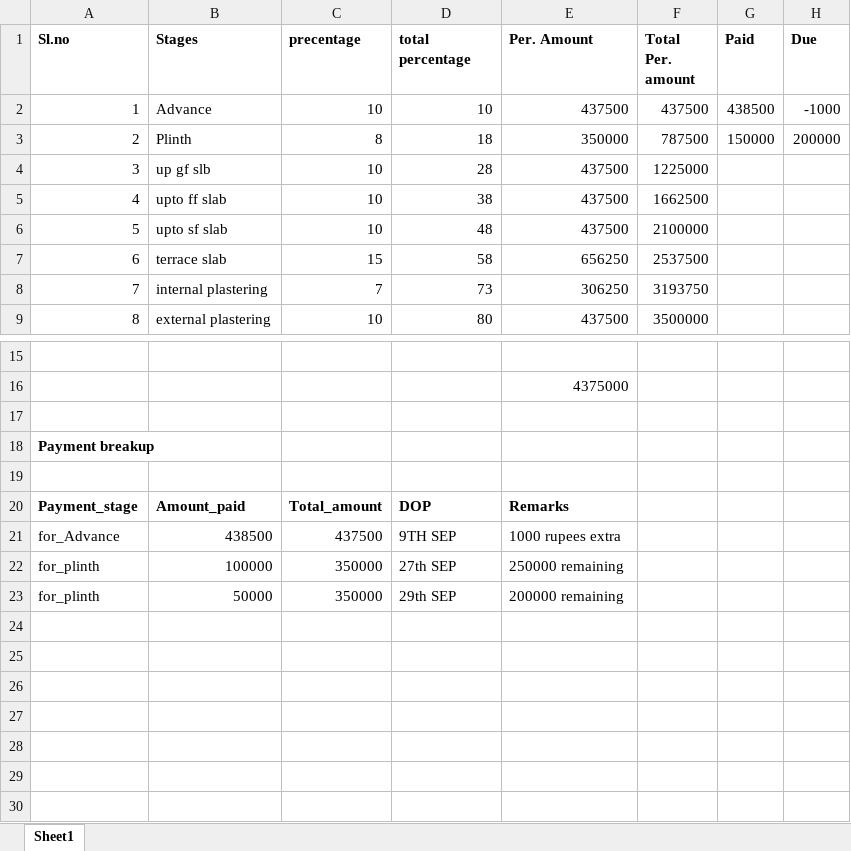
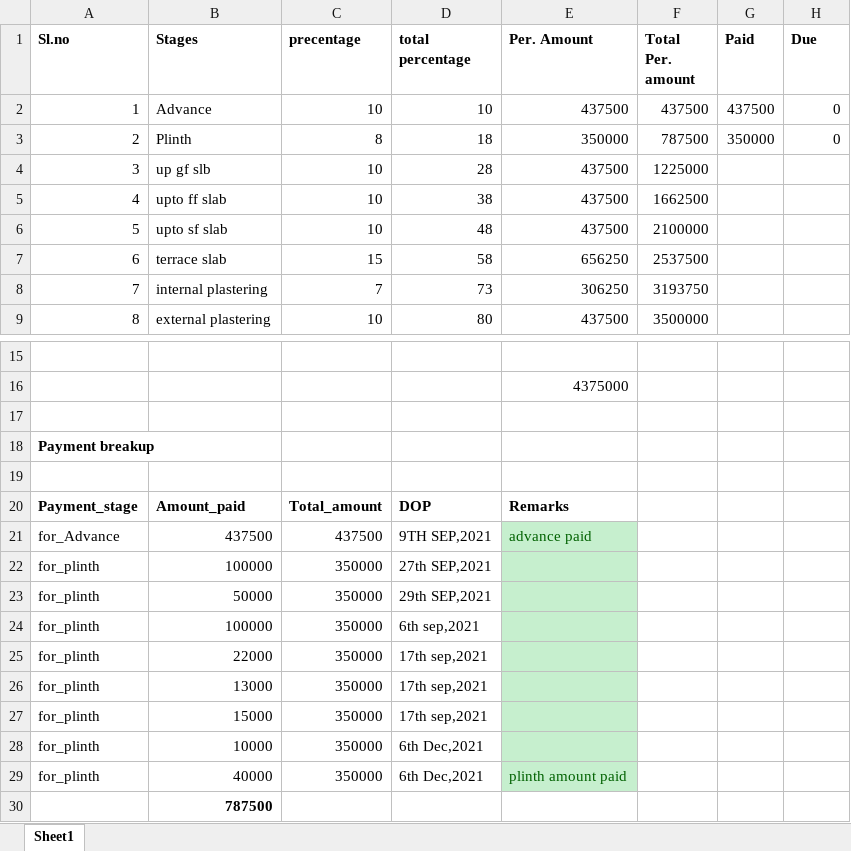
Before and after one commit to Chandansjh/Chandan, an Excel workbook: House contract payment.xlsx, sheet Sheet1, drawn as a sheet; only a part is shown, gaps mark what is left out; values as stored, in another font and other column widths than the file's, no borders; charts and pictures not drawn; removed rows and columns are numbered as before the commit, all else as after; the diff names each change by its address in the sheet, - before the commit and + after, or states it on an @@ line.

Commit message:
Add files via upload

```diff
--- a/House contract payment.xlsx (sheet Sheet1)
+++ b/House contract payment.xlsx (sheet Sheet1)
-G2 (Paid): 438500
+G2 (Paid): 437500
-H2 (Due): -1000
+H2 (Due): 0
-G3 (Paid): 150000
+G3 (Paid): 350000
-H3 (Due): 200000
+H3 (Due): 0
-row 21: for_Advance | 438500 | 437500 | 9TH SEP | 1000 rupees extra
+row 21: for_Advance | 437500 | 437500 | 9TH SEP,2021 | advance paid
-D22 (total percentage): 27th SEP
+D22 (total percentage): 27th SEP,2021
-E22 (Per. Amount): 250000 remaining
+E22 (Per. Amount): (empty)
-E22:E23 fill: none
+E22:E23 fill: #C6EFCE
-D23 (total percentage): 29th SEP
+D23 (total percentage): 29th SEP,2021
-E23 (Per. Amount): 200000 remaining
+E23 (Per. Amount): (empty)
+row 24: for_plinth | 100000 | 350000 | 6th sep,2021
+row 25: for_plinth | 22000 | 350000 | 17th sep,2021
+row 26: for_plinth | 13000 | 350000 | 17th sep,2021
+row 27: for_plinth | 15000 | 350000 | 17th sep,2021
+row 28: for_plinth | 10000 | 350000 | 6th Dec,2021
+row 29: for_plinth | 40000 | 350000 | 6th Dec,2021 | plinth amount paid
+row 30:  | 787500
```
Also changed, not shown: charts or pictures.
